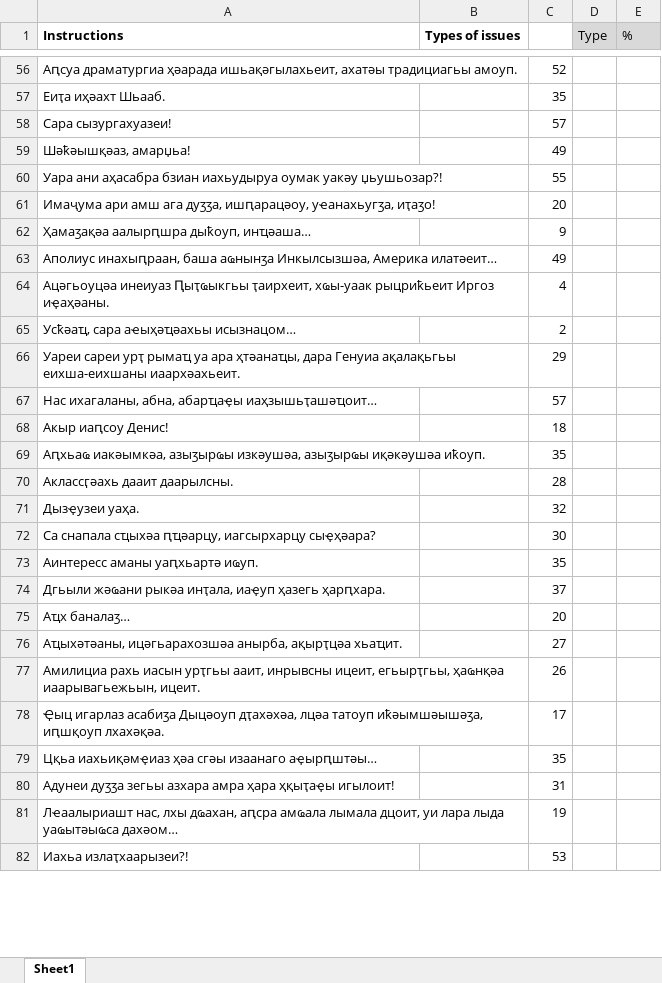
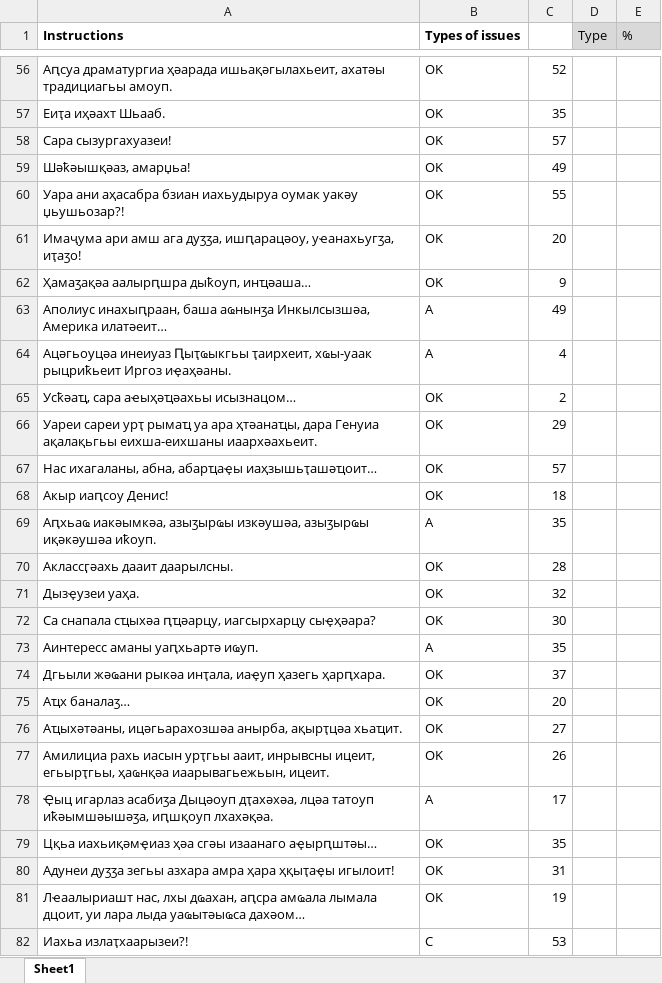
Before and after one commit to danielinux7/-0, an Excel workbook: астатистика/batch2/common-voice-astanda-b2.2.xlsx, sheet Sheet1, drawn as a sheet; only a part is shown, gaps mark what is left out; values as stored, in another font and other column widths than the file's, no borders; conditional formats not drawn; the diff covers the shown part only; the diff names each change by its address in the sheet, - before the commit and + after, or states it on an @@ line.

```diff
--- a/астатистика/batch2/common-voice-astanda-b2.2.xlsx (sheet Sheet1)
+++ b/астатистика/batch2/common-voice-astanda-b2.2.xlsx (sheet Sheet1)
-B56:B62 (Types of issues): (empty)
+B56:B62 (Types of issues): OK
-B63:B64 (Types of issues): (empty)
+B63:B64 (Types of issues): A
-B65:B68 (Types of issues): (empty)
+B65:B68 (Types of issues): OK
-B69 (Types of issues): (empty)
+B69 (Types of issues): A
-B70:B72 (Types of issues): (empty)
+B70:B72 (Types of issues): OK
-B73 (Types of issues): (empty)
+B73 (Types of issues): A
-B74:B77 (Types of issues): (empty)
+B74:B77 (Types of issues): OK
-B78 (Types of issues): (empty)
+B78 (Types of issues): A
-B79:B81 (Types of issues): (empty)
+B79:B81 (Types of issues): OK
-B82 (Types of issues): (empty)
+B82 (Types of issues): C
```
Also changed, not shown: 476 edited cells elsewhere in this sheet, астатистика/batch2/common-voice-saria-b2.2.xlsx.
